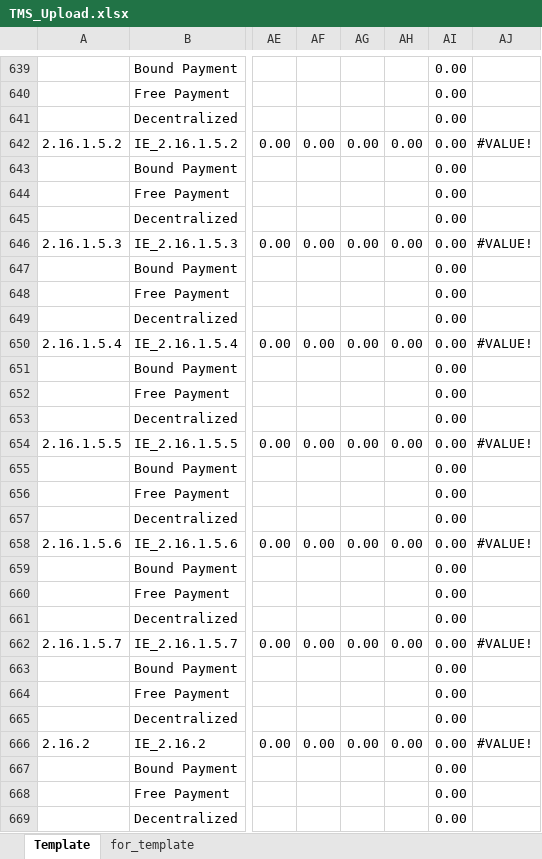
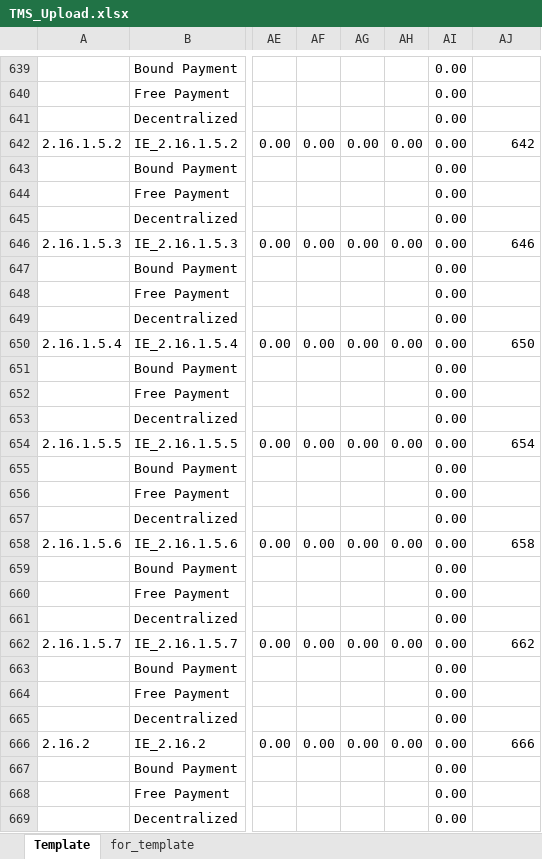
Before and after one commit to songia1003/Cash-Flow-analysis-and-forecasting, an Excel workbook: Cash_BI/TMS_Upload.xlsx, sheet Template, drawn as a sheet; only a part is shown, gaps mark what is left out; values as stored, in another font and other column widths than the file's, no cell formats; the diff covers the shown part only; the diff names each change by its address in the sheet, - before the commit and + after, or states it on an @@ line.

```diff
--- a/Cash_BI/TMS_Upload.xlsx (sheet Template)
+++ b/Cash_BI/TMS_Upload.xlsx (sheet Template)
-AJ642: #VALUE!
+AJ642: 642
-AJ646: #VALUE!
+AJ646: 646
-AJ650: #VALUE!
+AJ650: 650
-AJ654: #VALUE!
+AJ654: 654
-AJ658: #VALUE!
+AJ658: 658
-AJ662: #VALUE!
+AJ662: 662
-AJ666: #VALUE!
+AJ666: 666
```
Also changed, not shown: 169 edited cells elsewhere in this sheet, sheet for_template, cell formats, Cash_BI/Cash_From_Budget.xlsx, Cash_BI/tblPlan.xlsm, 4 other files.
